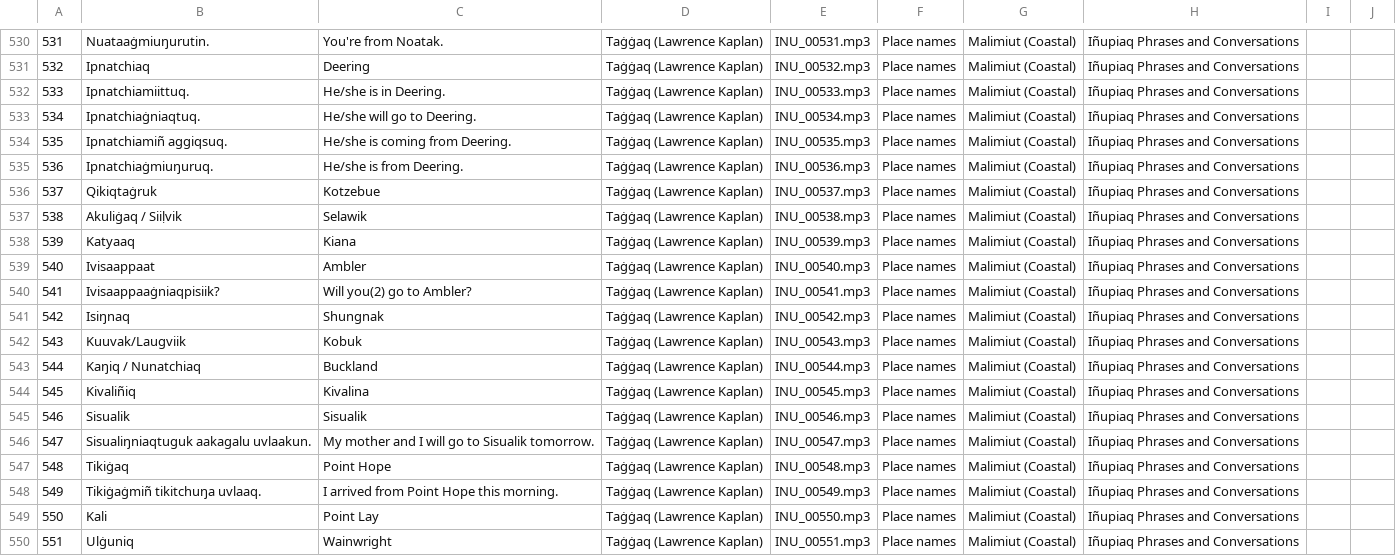
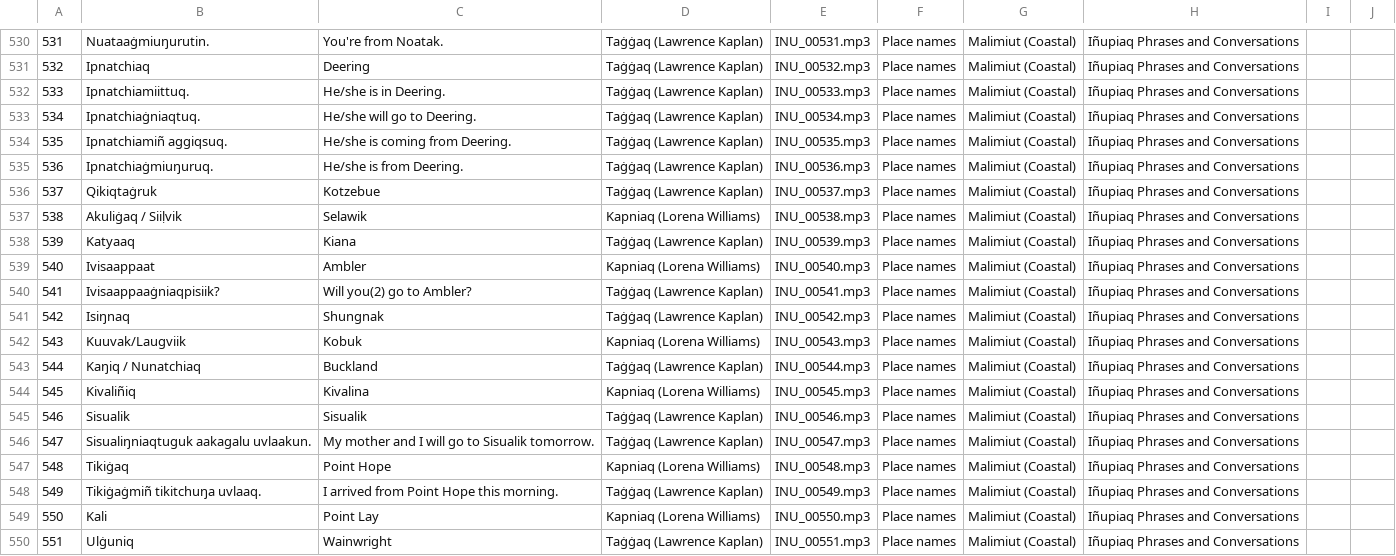
Before and after one commit to ilisaqativut/mtd-starter, a CSV file: data/data.csv, drawn as a sheet; only a part is shown, gaps mark what is left out; the diff covers the shown part only.

```diff
--- a/data/data.csv
+++ b/data/data.csv
@@ -536,15 +536,15 @@
 537,Qikiqtaġruk,Kotzebue,Taġġaq (Lawrence Kaplan),INU_00537.mp3,Place names,Malimiut (Coastal),Iñupiaq Phrases and Conversations,,
-538,Akuliġaq / Siiḷvik,Selawik,Taġġaq (Lawrence Kaplan),INU_00538.mp3,Place names,Malimiut (Coastal),Iñupiaq Phrases and Conversations,,
+538,Akuliġaq / Siiḷvik,Selawik,Kapniaq (Lorena Williams),INU_00538.mp3,Place names,Malimiut (Coastal),Iñupiaq Phrases and Conversations,,
 539,Katyaaq,Kiana,Taġġaq (Lawrence Kaplan),INU_00539.mp3,Place names,Malimiut (Coastal),Iñupiaq Phrases and Conversations,,
-540,Ivisaappaat ,Ambler ,Taġġaq (Lawrence Kaplan),INU_00540.mp3,Place names,Malimiut (Coastal),Iñupiaq Phrases and Conversations,,
+540,Ivisaappaat ,Ambler ,Kapniaq (Lorena Williams),INU_00540.mp3,Place names,Malimiut (Coastal),Iñupiaq Phrases and Conversations,,
 541,Ivisaappaaġniaqpisiik?,Will you(2) go to Ambler?,Taġġaq (Lawrence Kaplan),INU_00541.mp3,Place names,Malimiut (Coastal),Iñupiaq Phrases and Conversations,,
 542,Isiŋnaq,Shungnak,Taġġaq (Lawrence Kaplan),INU_00542.mp3,Place names,Malimiut (Coastal),Iñupiaq Phrases and Conversations,,
-543,Kuuvak/Laugviik,Kobuk,Taġġaq (Lawrence Kaplan),INU_00543.mp3,Place names,Malimiut (Coastal),Iñupiaq Phrases and Conversations,,
+543,Kuuvak/Laugviik,Kobuk,Kapniaq (Lorena Williams),INU_00543.mp3,Place names,Malimiut (Coastal),Iñupiaq Phrases and Conversations,,
 544,Kaŋiq / Nunatchiaq,Buckland,Taġġaq (Lawrence Kaplan),INU_00544.mp3,Place names,Malimiut (Coastal),Iñupiaq Phrases and Conversations,,
-545,Kivaliñiq,Kivalina,Taġġaq (Lawrence Kaplan),INU_00545.mp3,Place names,Malimiut (Coastal),Iñupiaq Phrases and Conversations,,
+545,Kivaliñiq,Kivalina,Kapniaq (Lorena Williams),INU_00545.mp3,Place names,Malimiut (Coastal),Iñupiaq Phrases and Conversations,,
 546,Sisualik,Sisualik,Taġġaq (Lawrence Kaplan),INU_00546.mp3,Place names,Malimiut (Coastal),Iñupiaq Phrases and Conversations,,
 547,Sisualiŋniaqtuguk aakagalu uvlaakun.,My mother and I will go to Sisualik tomorrow.,Taġġaq (Lawrence Kaplan),INU_00547.mp3,Place names,Malimiut (Coastal),Iñupiaq Phrases and Conversations,,
-548,Tikiġaq ,Point Hope,Taġġaq (Lawrence Kaplan),INU_00548.mp3,Place names,Malimiut (Coastal),Iñupiaq Phrases and Conversations,,
+548,Tikiġaq ,Point Hope,Kapniaq (Lorena Williams),INU_00548.mp3,Place names,Malimiut (Coastal),Iñupiaq Phrases and Conversations,,
 549,Tikiġaġmiñ tikitchuŋa uvlaaq.,I arrived from Point Hope this morning.,Taġġaq (Lawrence Kaplan),INU_00549.mp3,Place names,Malimiut (Coastal),Iñupiaq Phrases and Conversations,,
-550,Kali,Point Lay,Taġġaq (Lawrence Kaplan),INU_00550.mp3,Place names,Malimiut (Coastal),Iñupiaq Phrases and Conversations,,
+550,Kali,Point Lay,Kapniaq (Lorena Williams),INU_00550.mp3,Place names,Malimiut (Coastal),Iñupiaq Phrases and Conversations,,
 551,Ulġuniq,Wainwright,Taġġaq (Lawrence Kaplan),INU_00551.mp3,Place names,Malimiut (Coastal),Iñupiaq Phrases and Conversations,,
```
Also changed, not shown: 16 edited cells elsewhere in this file, 4 other files.
